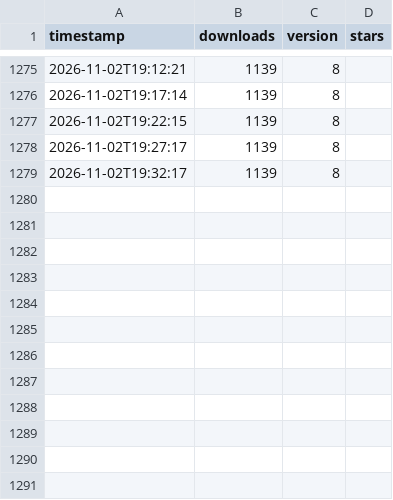
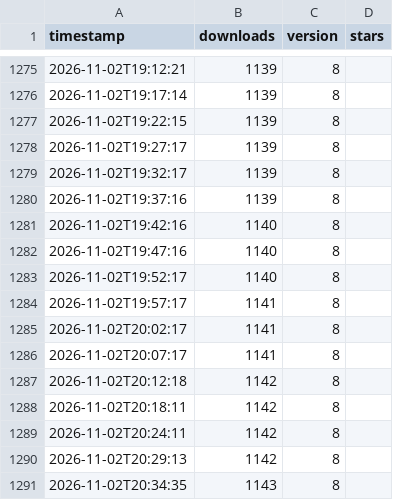
Before and after one commit to NB-Group/Nonlinear-animation-is-all-you-need, a CSV file: data/downloads.csv, drawn as a sheet; only a part is shown, gaps mark what is left out.

```diff
--- a/data/downloads.csv
+++ b/data/downloads.csv
@@ -1279 +1279,13 @@ timestamp,downloads,version,stars
 2026-11-02T19:32:17,1139,8
+2026-11-02T19:37:16,1139,8
+2026-11-02T19:42:16,1140,8
+2026-11-02T19:47:16,1140,8
+2026-11-02T19:52:17,1140,8
+2026-11-02T19:57:17,1141,8
+2026-11-02T20:02:17,1141,8
+2026-11-02T20:07:17,1141,8
+2026-11-02T20:12:18,1142,8
+2026-11-02T20:18:11,1142,8
+2026-11-02T20:24:11,1142,8
+2026-11-02T20:29:13,1142,8
+2026-11-02T20:34:35,1143,8
```
Also changed, not shown: 3 other files.
